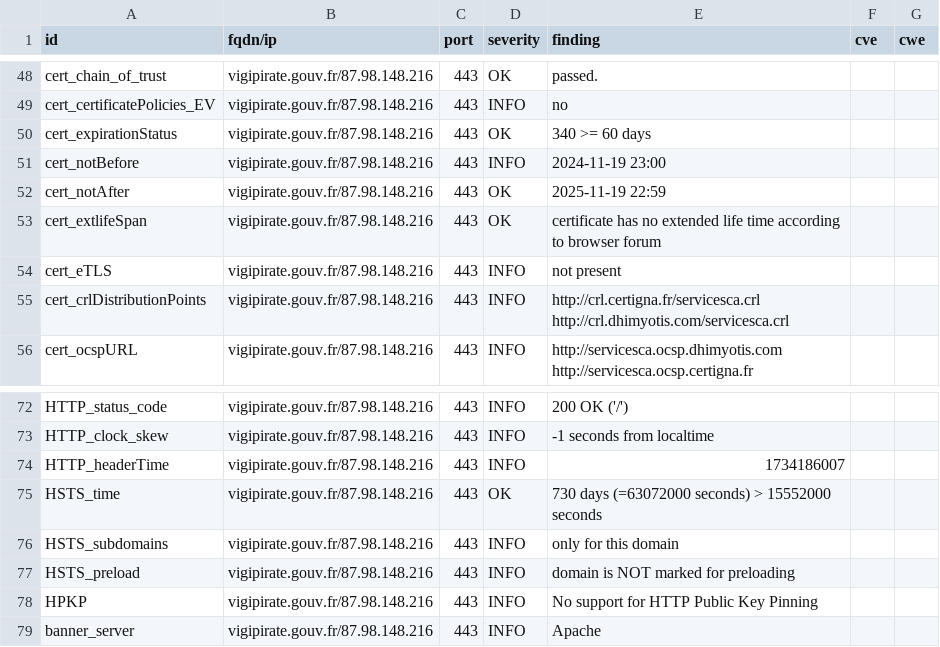
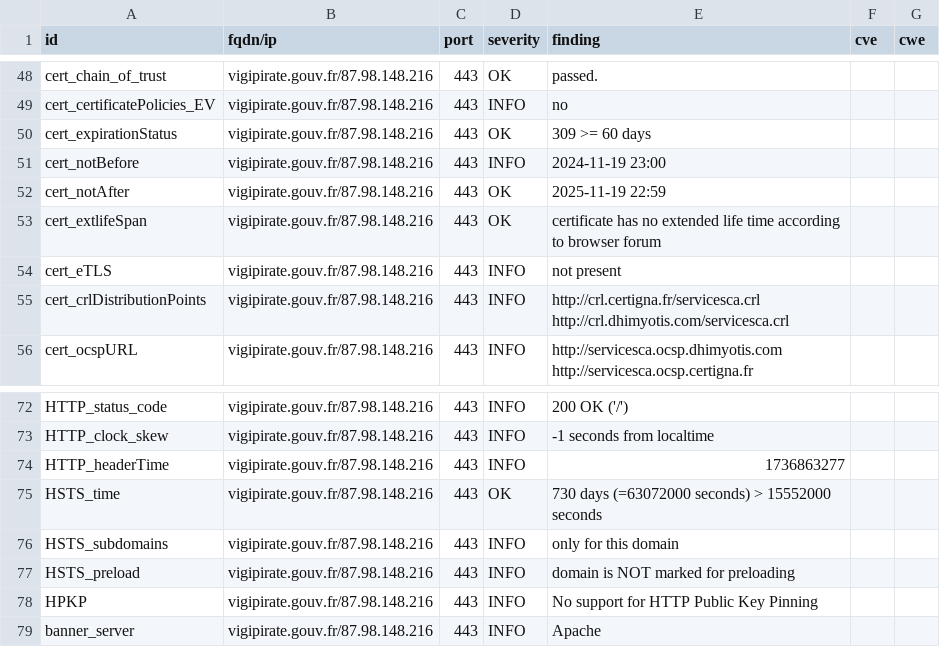
Before and after one commit to GKO-org/dashlordPrd10, a CSV file: results/aHR0cHM6Ly92aWdpcGlyYXRlLmdvdXYuZnI=/testssl.csv, drawn as a sheet; only a part is shown, gaps mark what is left out.

```diff
--- a/results/aHR0cHM6Ly92aWdpcGlyYXRlLmdvdXYuZnI=/testssl.csv
+++ b/results/aHR0cHM6Ly92aWdpcGlyYXRlLmdvdXYuZnI=/testssl.csv
@@ -49,3 +49,3 @@
 "cert_certificatePolicies_EV","vigipirate.gouv.fr/87.98.148.216","443","INFO","no","",""
-"cert_expirationStatus","vigipirate.gouv.fr/87.98.148.216","443","OK","340 >= 60 days","",""
+"cert_expirationStatus","vigipirate.gouv.fr/87.98.148.216","443","OK","309 >= 60 days","",""
 "cert_notBefore","vigipirate.gouv.fr/87.98.148.216","443","INFO","2024-11-19 23:00","",""
@@ -73,3 +73,3 @@
 "HTTP_clock_skew","vigipirate.gouv.fr/87.98.148.216","443","INFO","-1 seconds from localtime","",""
-"HTTP_headerTime","vigipirate.gouv.fr/87.98.148.216","443","INFO","1734186007","",""
+"HTTP_headerTime","vigipirate.gouv.fr/87.98.148.216","443","INFO","1736863277","",""
 "HSTS_time","vigipirate.gouv.fr/87.98.148.216","443","OK","730 days (=63072000 seconds) > 15552000 seconds","",""
```
Also changed, not shown: 9 other files.
